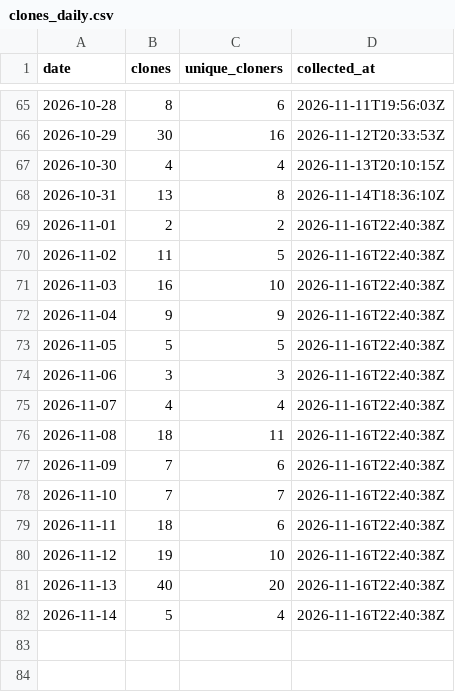
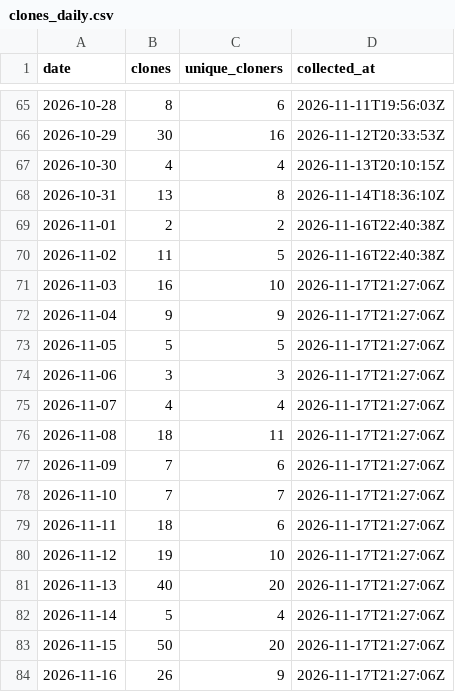
Before and after one commit to protocorn/clippy-vision, a CSV file: stats/github-traffic/clones_daily.csv, drawn as a sheet; only a part is shown, gaps mark what is left out.

```diff
--- a/stats/github-traffic/clones_daily.csv
+++ b/stats/github-traffic/clones_daily.csv
@@ -70,13 +70,15 @@
 "2026-11-02","11","5","2026-11-16T22:40:38Z"
-"2026-11-03","16","10","2026-11-16T22:40:38Z"
-"2026-11-04","9","9","2026-11-16T22:40:38Z"
-"2026-11-05","5","5","2026-11-16T22:40:38Z"
-"2026-11-06","3","3","2026-11-16T22:40:38Z"
-"2026-11-07","4","4","2026-11-16T22:40:38Z"
-"2026-11-08","18","11","2026-11-16T22:40:38Z"
-"2026-11-09","7","6","2026-11-16T22:40:38Z"
-"2026-11-10","7","7","2026-11-16T22:40:38Z"
-"2026-11-11","18","6","2026-11-16T22:40:38Z"
-"2026-11-12","19","10","2026-11-16T22:40:38Z"
-"2026-11-13","40","20","2026-11-16T22:40:38Z"
-"2026-11-14","5","4","2026-11-16T22:40:38Z"
+"2026-11-03","16","10","2026-11-17T21:27:06Z"
+"2026-11-04","9","9","2026-11-17T21:27:06Z"
+"2026-11-05","5","5","2026-11-17T21:27:06Z"
+"2026-11-06","3","3","2026-11-17T21:27:06Z"
+"2026-11-07","4","4","2026-11-17T21:27:06Z"
+"2026-11-08","18","11","2026-11-17T21:27:06Z"
+"2026-11-09","7","6","2026-11-17T21:27:06Z"
+"2026-11-10","7","7","2026-11-17T21:27:06Z"
+"2026-11-11","18","6","2026-11-17T21:27:06Z"
+"2026-11-12","19","10","2026-11-17T21:27:06Z"
+"2026-11-13","40","20","2026-11-17T21:27:06Z"
+"2026-11-14","5","4","2026-11-17T21:27:06Z"
+"2026-11-15","50","20","2026-11-17T21:27:06Z"
+"2026-11-16","26","9","2026-11-17T21:27:06Z"
```
Also changed, not shown: stats/github-traffic/popular_paths.csv, stats/github-traffic/referrers.csv, 3 other files.
